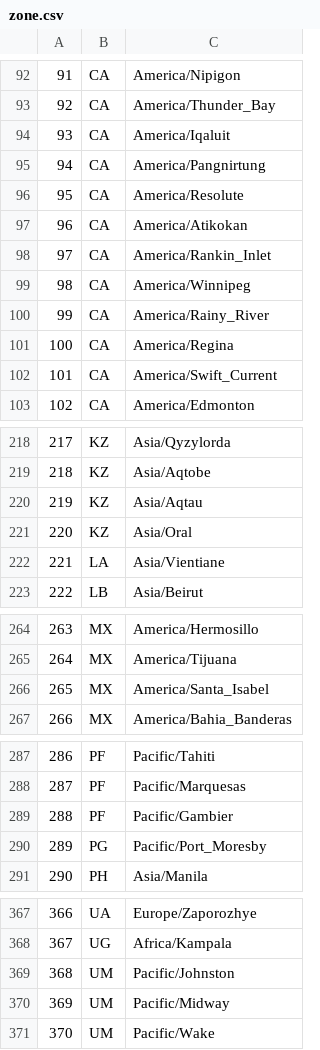
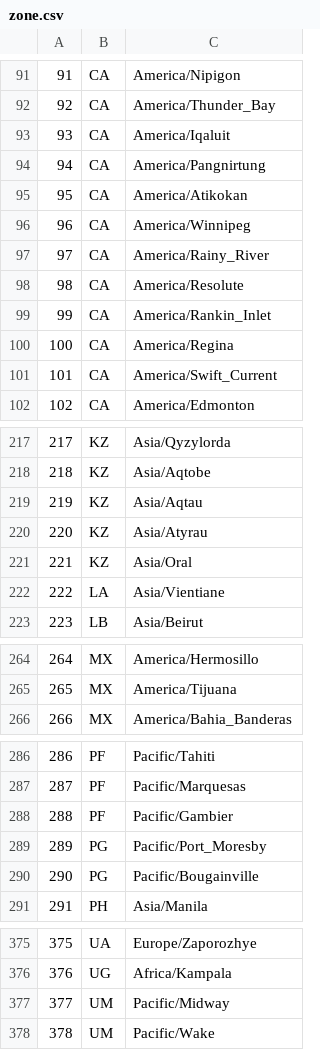
Before and after one commit to alexcheng1982/angular-timezone-select, a CSV file: data/zone.csv, drawn as a sheet; only a part is shown, gaps mark what is left out; removed rows and columns are numbered as before the commit, all else as after; the diff covers the shown part only; the diff names each change by its address in the sheet, - before the commit and + after, or states it on an @@ line.

```diff
--- a/data/zone.csv
+++ b/data/zone.csv
@@ column A renumbered from row 15 down @@
@@ row 96 moved to row 98: 98 @@
@@ row 98 moved to row 99: 99 @@
+row 220: 220 | KZ | Asia/Atyrau
-row 266: 265 | MX | America/Santa_Isabel
+row 290: 290 | PG | Pacific/Bougainville
-row 369: 368 | UM | Pacific/Johnston
```
Also changed, not shown: 11 added rows, 4 removed rows, 9 moved rows and 1 edited cell elsewhere in this file.
